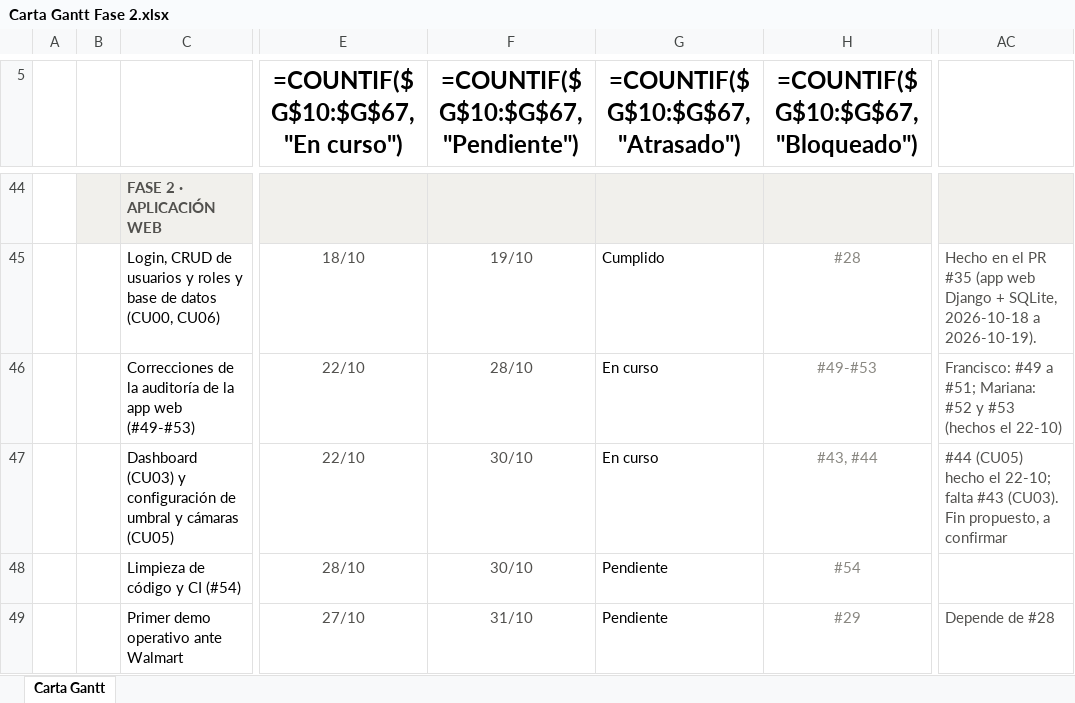
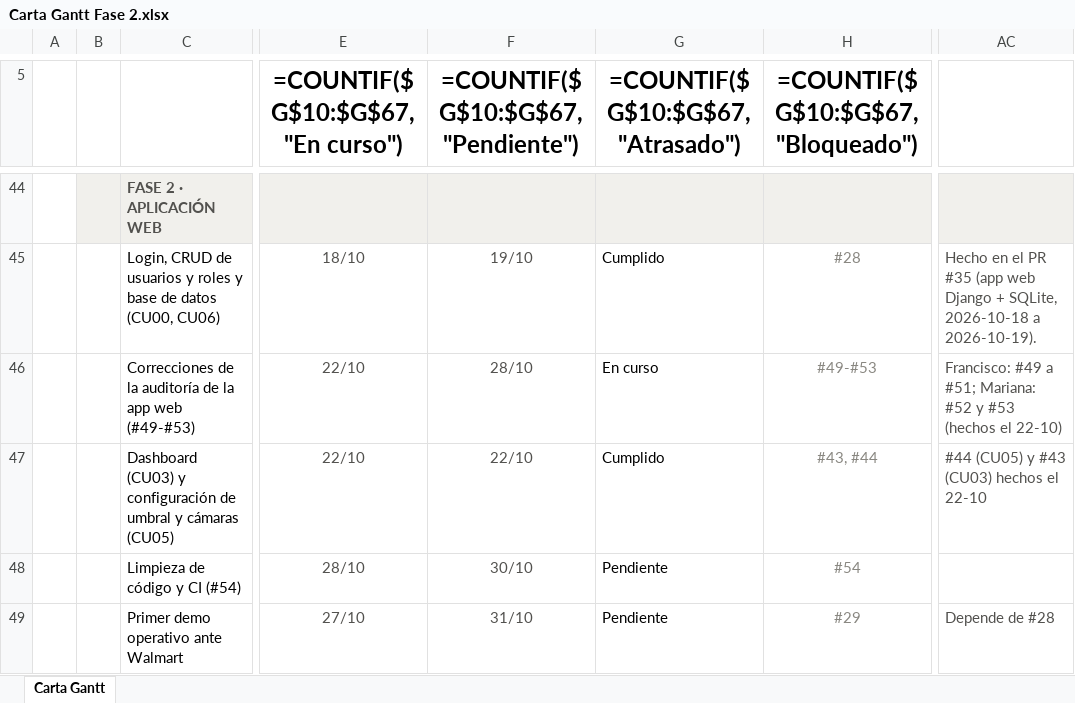
Before and after one commit to marianapeachy/capstone, an Excel workbook: Anexos/Gestion/Carta Gantt Fase 2.xlsx, sheet Carta Gantt, drawn as a sheet; only a part is shown, gaps mark what is left out; values as stored, in another font and other column widths than the file's, no borders; formulas without a stored value are shown as written; conditional formats not drawn; the diff names each change by its address in the sheet, - before the commit and + after, or states it on an @@ line.

```diff
--- a/Anexos/Gestion/Carta Gantt Fase 2.xlsx (sheet Carta Gantt)
+++ b/Anexos/Gestion/Carta Gantt Fase 2.xlsx (sheet Carta Gantt)
-F47: 30/10
+F47: 22/10
-G47 (=COUNTIF($G$10:$G$67,"Atrasado")): En curso
+G47 (=COUNTIF($G$10:$G$67,"Atrasado")): Cumplido
-AC47: #44 (CU05) hecho el 22-10; falta #43 (CU03). Fin propuesto, a confirmar
+AC47: #44 (CU05) y #43 (CU03) hechos el 22-10
```
Also changed, not shown: 3 other files.
